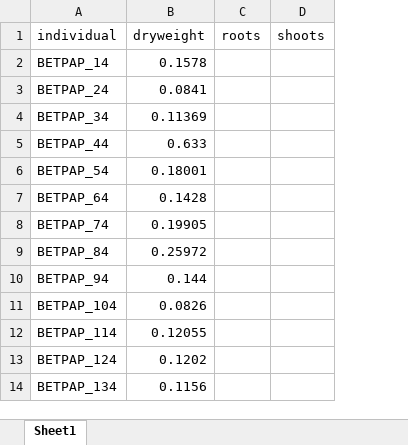
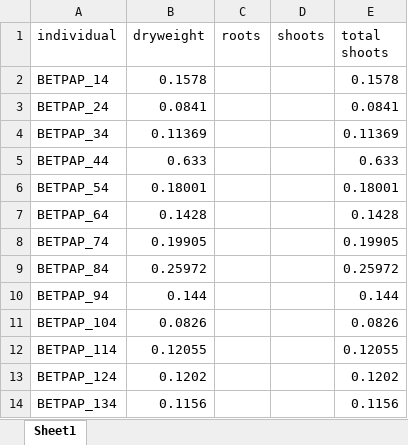
Before and after one commit to cchambe12/chillfreeze, an Excel workbook: data/biomass.xlsx, sheet Sheet1, drawn as a sheet; only a part is shown; values as stored, in another font and other column widths than the file's, no borders; the diff names each change by its address in the sheet, - before the commit and + after, or states it on an @@ line.

```diff
--- a/data/biomass.xlsx (sheet Sheet1)
+++ b/data/biomass.xlsx (sheet Sheet1)
+column E (total shoots), rows 2-14: 0.1578 | 0.0841 | 0.11369 | 0.633 | 0.18001 | 0.1428 | 0.19905 | 0.25972 | 0.144 | 0.0826 | 0.12055 | 0.1202 | 0.1156
```
Also changed, not shown: data/observation_datasheet.xlsx, 1 other file.
